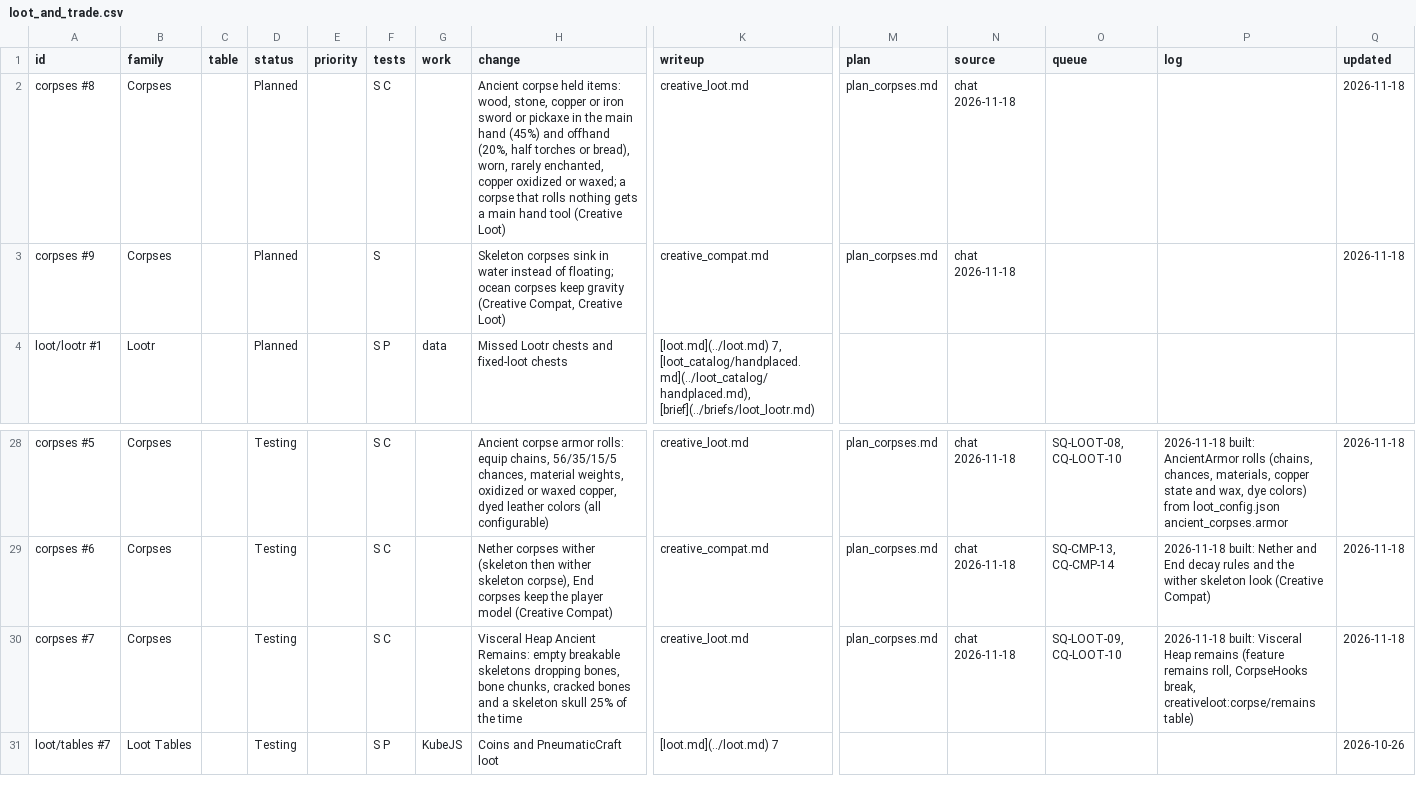
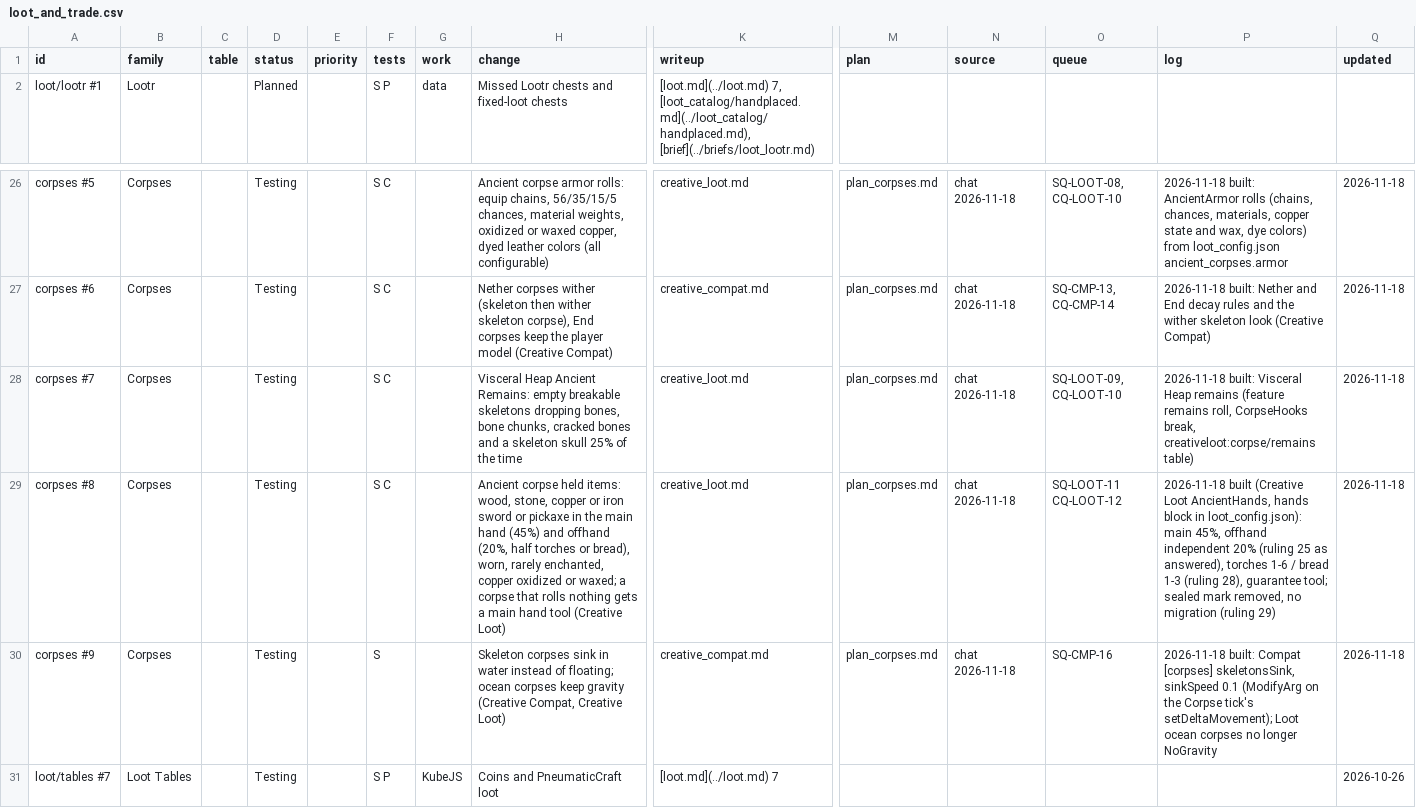
Before and after one commit to SaintAlfonzo/CreativeEngineering, a CSV file: feature_writeup/todo/rows/loot_and_trade.csv, drawn as a sheet; only a part is shown, gaps mark what is left out; removed rows and columns are numbered as before the commit, all else as after; rows hold the shown columns only; the diff names each change by its address in the sheet, - before the commit and + after, or states it on an @@ line.

```diff
--- a/feature_writeup/todo/rows/loot_and_trade.csv
+++ b/feature_writeup/todo/rows/loot_and_trade.csv
-row 2: corpses #8 | Corpses |  | Planned |  | S C |  | Ancient corpse held items: wood, stone, copper or iron sword or pickaxe in the main hand (45%) and offhand (20%, half torches or bread), worn, rarely enchanted, copper oxidized or waxed; a corpse that rolls nothing gets a main hand tool (Creative Loot) | creative_loot.md | plan_corpses.md | chat 2026-11-18 |  |  | 2026-11-18
-row 3: corpses #9 | Corpses |  | Planned |  | S |  | Skeleton corpses sink in water instead of floating; ocean corpses keep gravity (Creative Compat, Creative Loot) | creative_compat.md | plan_corpses.md | chat 2026-11-18 |  |  | 2026-11-18
+row 29: corpses #8 | Corpses |  | Testing |  | S C |  | Ancient corpse held items: wood, stone, copper or iron sword or pickaxe in the main hand (45%) and offhand (20%, half torches or bread), worn, rarely enchanted, copper oxidized or waxed; a corpse that rolls nothing gets a main hand tool (Creative Loot) | creative_loot.md | plan_corpses.md | chat 2026-11-18 | SQ-LOOT-11 CQ-LOOT-12 | 2026-11-18 built (Creative Loot AncientHands, hands block in loot_config.json): main 45%, offhand independent 20% (ruling 25 as answered), torches 1-6 / bread 1-3 (ruling 28), guarantee tool; sealed mark removed, no migration (ruling 29) | 2026-11-18
+row 30: corpses #9 | Corpses |  | Testing |  | S |  | Skeleton corpses sink in water instead of floating; ocean corpses keep gravity (Creative Compat, Creative Loot) | creative_compat.md | plan_corpses.md | chat 2026-11-18 | SQ-CMP-16 | 2026-11-18 built: Compat [corpses] skeletonsSink, sinkSpeed 0.1 (ModifyArg on the Corpse tick's setDeltaMovement); Loot ocean corpses no longer NoGravity | 2026-11-18
```
Also changed, not shown: 15 other files.
